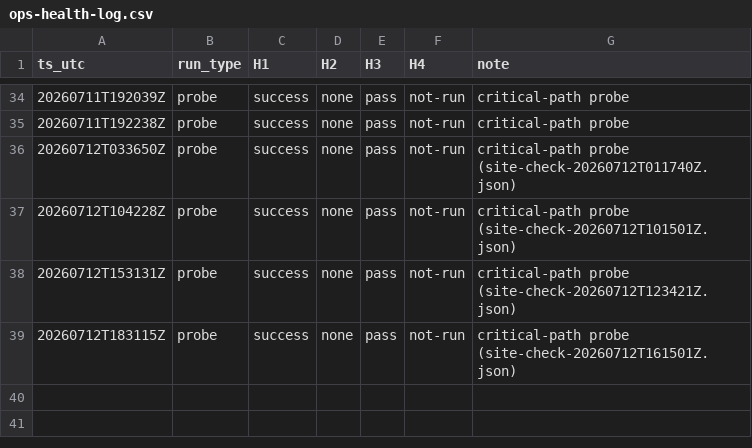
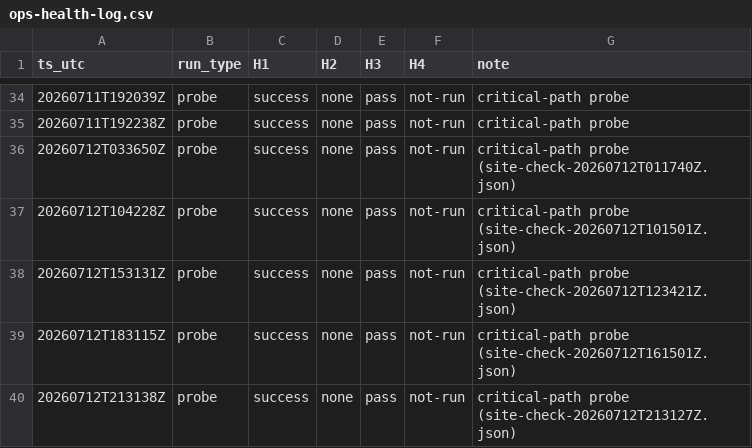
Before and after one commit to atxapple/donatalk, a CSV file: docs/company/metrics/ops-health-log.csv, drawn as a sheet; only a part is shown, gaps mark what is left out.

```diff
--- a/docs/company/metrics/ops-health-log.csv
+++ b/docs/company/metrics/ops-health-log.csv
@@ -39 +39,2 @@ ts_utc,run_type,H1,H2,H3,H4,note
 20260712T183115Z,probe,success,none,pass,not-run,"critical-path probe (site-check-20260712T161501Z.json)"
+20260712T213138Z,probe,success,none,pass,not-run,"critical-path probe (site-check-20260712T213127Z.json)"
```
Also changed, not shown: docs/company/metrics/awareness-log.csv, docs/company/metrics/funnel-log.csv, 7 other files.
